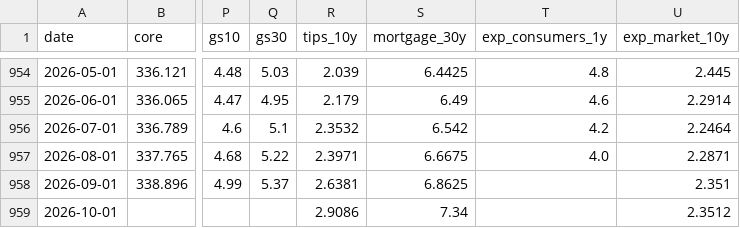
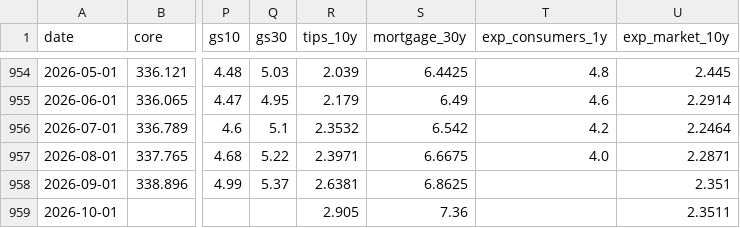
Before and after one commit to ppc1004/us-inflation-forecast, a CSV file: data/extra_series.csv, drawn as a sheet; only a part is shown, gaps mark what is left out; the diff names each change by its address in the sheet, - before the commit and + after, or states it on an @@ line.

```diff
--- a/data/extra_series.csv
+++ b/data/extra_series.csv
-R959 (tips_10y): 2.9086
+R959 (tips_10y): 2.905
-S959 (mortgage_30y): 7.34
+S959 (mortgage_30y): 7.36
-U959 (exp_market_10y): 2.3512
+U959 (exp_market_10y): 2.3511
```
Also changed, not shown: 2 other files.
